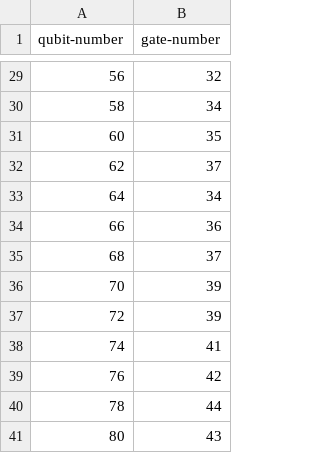
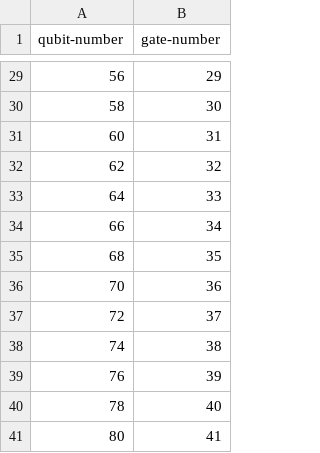
Before and after one commit to chihyang/iso, a CSV file: benchmark/benchmark-meta-data/had-last-bell-state.csv, drawn as a sheet; only a part is shown, gaps mark what is left out; the diff covers the shown part only.

Commit message:
Not count the initialization X gates and add two more benchmarks.

```diff
--- a/benchmark/benchmark-meta-data/had-last-bell-state.csv
+++ b/benchmark/benchmark-meta-data/had-last-bell-state.csv
@@ -29,13 +29,13 @@ qubit-number,gate-number
-56,32
-58,34
-60,35
-62,37
-64,34
-66,36
-68,37
-70,39
-72,39
-74,41
-76,42
-78,44
-80,43
+56,29
+58,30
+60,31
+62,32
+64,33
+66,34
+68,35
+70,36
+72,37
+74,38
+76,39
+78,40
+80,41
```
Also changed, not shown: 27 edited cells elsewhere in this file, benchmark/benchmark-meta-data/had-last-fixed-bell-state.csv, benchmark/benchmark-meta-data/had-last-qubit.csv, 11 other files.
